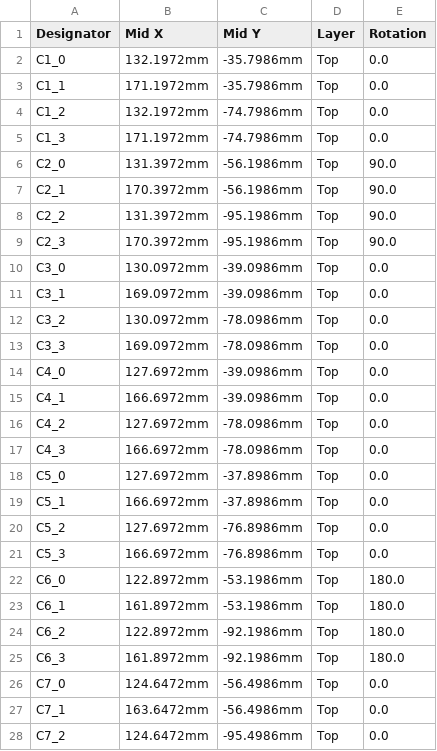
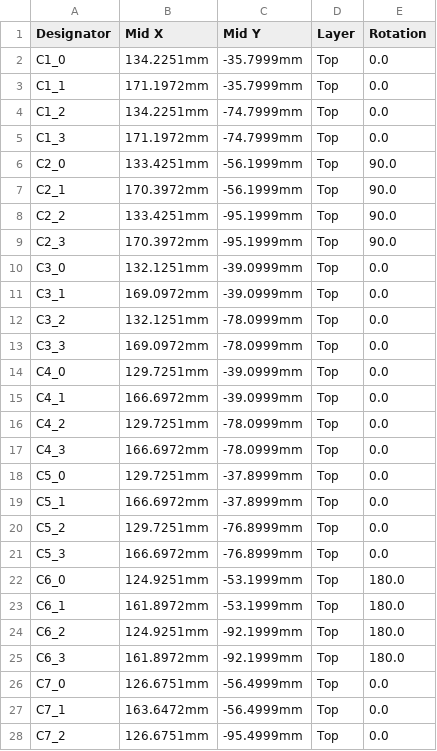
Before and after one commit to Rixard86/shot-tracker, a CSV file: hardware/kicad/fab/jlc/shotpuck-panel-cpl.csv, drawn as a sheet; only a part is shown; the diff covers the shown part only.

```diff
--- a/hardware/kicad/fab/jlc/shotpuck-panel-cpl.csv
+++ b/hardware/kicad/fab/jlc/shotpuck-panel-cpl.csv
@@ -1,28 +1,28 @@
 Designator,Mid X,Mid Y,Layer,Rotation
-C1_0,132.1972mm,-35.7986mm,Top,0.0
-C1_1,171.1972mm,-35.7986mm,Top,0.0
-C1_2,132.1972mm,-74.7986mm,Top,0.0
-C1_3,171.1972mm,-74.7986mm,Top,0.0
-C2_0,131.3972mm,-56.1986mm,Top,90.0
-C2_1,170.3972mm,-56.1986mm,Top,90.0
-C2_2,131.3972mm,-95.1986mm,Top,90.0
-C2_3,170.3972mm,-95.1986mm,Top,90.0
-C3_0,130.0972mm,-39.0986mm,Top,0.0
-C3_1,169.0972mm,-39.0986mm,Top,0.0
-C3_2,130.0972mm,-78.0986mm,Top,0.0
-C3_3,169.0972mm,-78.0986mm,Top,0.0
-C4_0,127.6972mm,-39.0986mm,Top,0.0
-C4_1,166.6972mm,-39.0986mm,Top,0.0
-C4_2,127.6972mm,-78.0986mm,Top,0.0
-C4_3,166.6972mm,-78.0986mm,Top,0.0
-C5_0,127.6972mm,-37.8986mm,Top,0.0
-C5_1,166.6972mm,-37.8986mm,Top,0.0
-C5_2,127.6972mm,-76.8986mm,Top,0.0
-C5_3,166.6972mm,-76.8986mm,Top,0.0
-C6_0,122.8972mm,-53.1986mm,Top,180.0
-C6_1,161.8972mm,-53.1986mm,Top,180.0
-C6_2,122.8972mm,-92.1986mm,Top,180.0
-C6_3,161.8972mm,-92.1986mm,Top,180.0
-C7_0,124.6472mm,-56.4986mm,Top,0.0
-C7_1,163.6472mm,-56.4986mm,Top,0.0
-C7_2,124.6472mm,-95.4986mm,Top,0.0
+C1_0,134.2251mm,-35.7999mm,Top,0.0
+C1_1,171.1972mm,-35.7999mm,Top,0.0
+C1_2,134.2251mm,-74.7999mm,Top,0.0
+C1_3,171.1972mm,-74.7999mm,Top,0.0
+C2_0,133.4251mm,-56.1999mm,Top,90.0
+C2_1,170.3972mm,-56.1999mm,Top,90.0
+C2_2,133.4251mm,-95.1999mm,Top,90.0
+C2_3,170.3972mm,-95.1999mm,Top,90.0
+C3_0,132.1251mm,-39.0999mm,Top,0.0
+C3_1,169.0972mm,-39.0999mm,Top,0.0
+C3_2,132.1251mm,-78.0999mm,Top,0.0
+C3_3,169.0972mm,-78.0999mm,Top,0.0
+C4_0,129.7251mm,-39.0999mm,Top,0.0
+C4_1,166.6972mm,-39.0999mm,Top,0.0
+C4_2,129.7251mm,-78.0999mm,Top,0.0
+C4_3,166.6972mm,-78.0999mm,Top,0.0
+C5_0,129.7251mm,-37.8999mm,Top,0.0
+C5_1,166.6972mm,-37.8999mm,Top,0.0
+C5_2,129.7251mm,-76.8999mm,Top,0.0
+C5_3,166.6972mm,-76.8999mm,Top,0.0
+C6_0,124.9251mm,-53.1999mm,Top,180.0
+C6_1,161.8972mm,-53.1999mm,Top,180.0
+C6_2,124.9251mm,-92.1999mm,Top,180.0
+C6_3,161.8972mm,-92.1999mm,Top,180.0
+C7_0,126.6751mm,-56.4999mm,Top,0.0
+C7_1,163.6472mm,-56.4999mm,Top,0.0
+C7_2,126.6751mm,-95.4999mm,Top,0.0
```
Also changed, not shown: 109 edited cells elsewhere in this file, hardware/kicad/fab/shotpuck-pos.csv, 47 other files.
